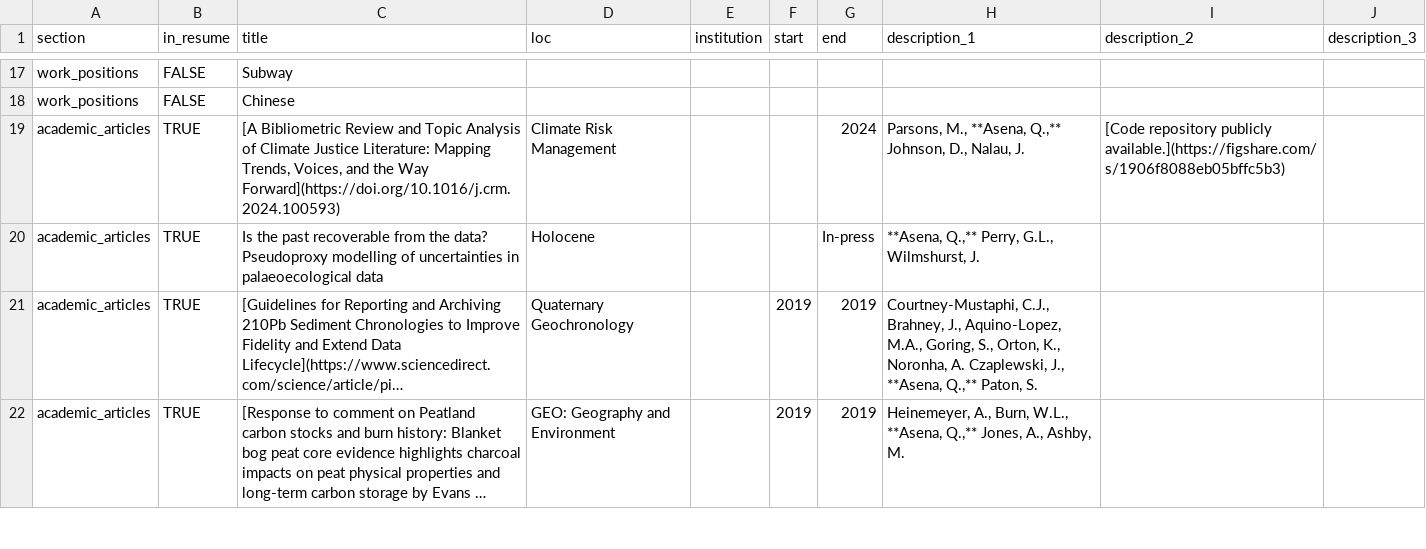
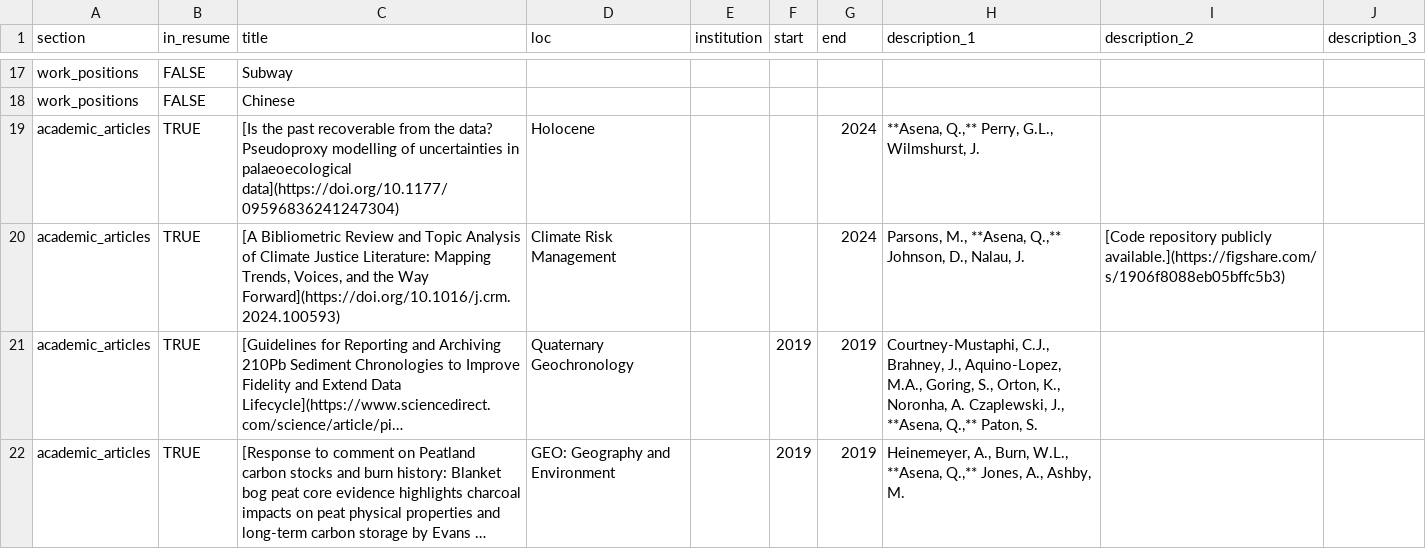
Before and after one commit to QuinnAsena/CV, a CSV file: csvs/positions.csv, drawn as a sheet; only a part is shown, gaps mark what is left out; long unchanged cells end in …; removed rows and columns are numbered as before the commit, all else as after; the diff names each change by its address in the sheet, - before the commit and + after, or states it on an @@ line.

```diff
--- a/csvs/positions.csv
+++ b/csvs/positions.csv
+row 19: academic_articles | TRUE | [Is the past recoverable from the data? Pseudoproxy modelling of uncertainties in palaeoecological data](https://doi.org/10.1177/09596836241247304) | Holocene |  |  | 2024 | **Asena, Q.,** Perry, G.L., Wilmshurst, J.
-row 20: academic_articles | TRUE | Is the past recoverable from the data? Pseudoproxy modelling of uncertainties in palaeoecological data | Holocene |  |  | In-press | **Asena, Q.,** Perry, G.L., Wilmshurst, J.
```
Also changed, not shown: 2 other files.
